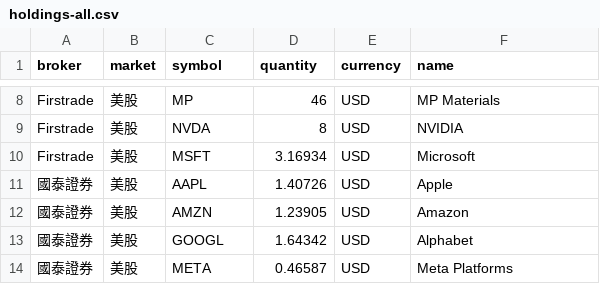
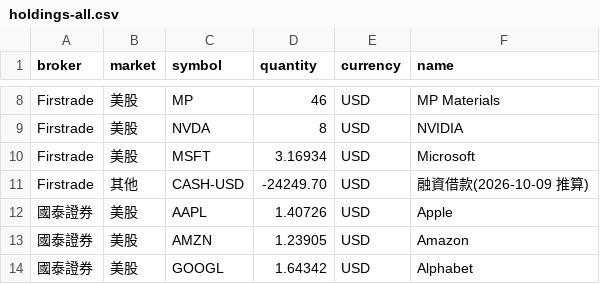
Before and after one commit to 3812088-tech/net-worth-dashboard, a CSV file: holdings-all.csv, drawn as a sheet; only a part is shown, gaps mark what is left out; the shorter side is filled out with more unchanged rows.

Commit message:
Firstrade: subtract margin debit (-24,249.70 USD inferred from equity 60,925.04); allow negative qty; bump storage to v16

```diff
--- a/holdings-all.csv
+++ b/holdings-all.csv
@@ -10,2 +10,3 @@ Firstrade,美股,NVDA,8,USD,NVIDIA
 Firstrade,美股,MSFT,3.16934,USD,Microsoft
+Firstrade,其他,CASH-USD,-24249.70,USD,融資借款(2026-10-09 推算)
 國泰證券,美股,AAPL,1.40726,USD,Apple
```
Also changed, not shown: holdings-firstrade.csv, 1 other file.
